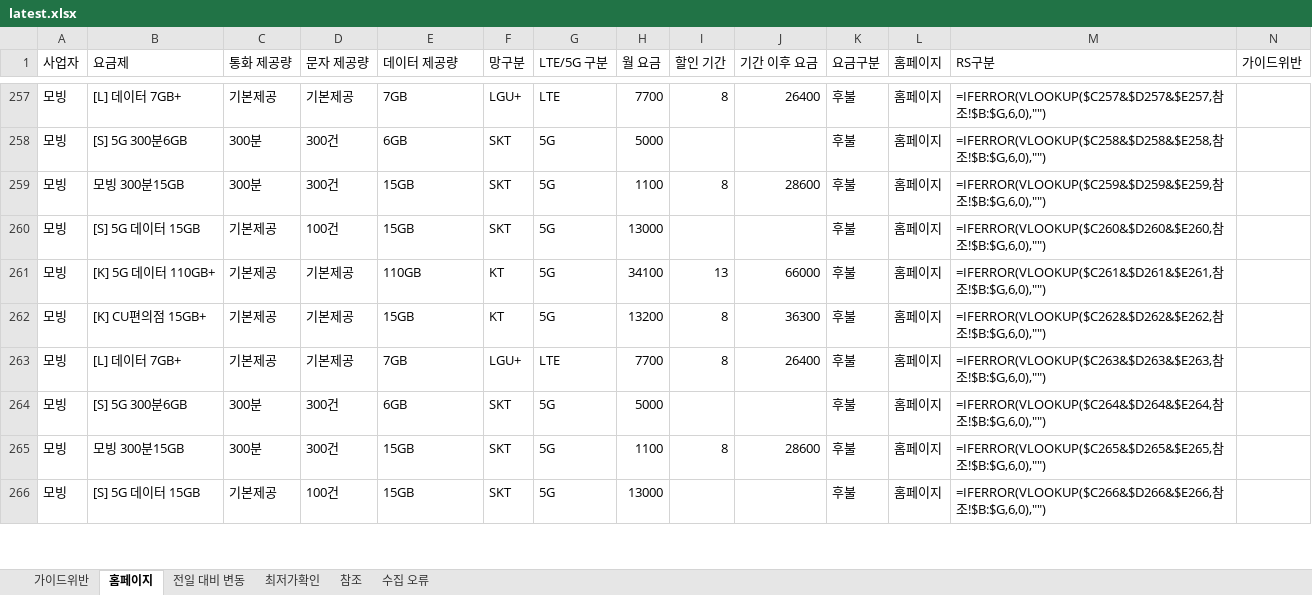
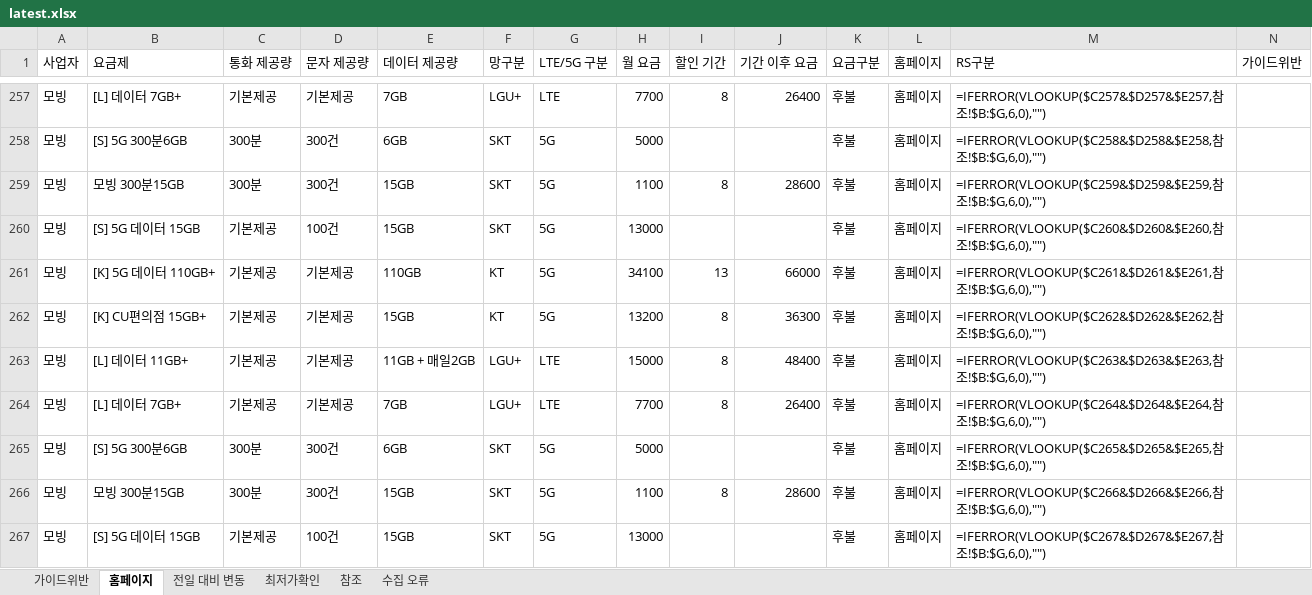
Before and after one commit to kjch444-sketchs/homepage_crawl, an Excel workbook: history/latest.xlsx, sheet 홈페이지, drawn as a sheet; only a part is shown, gaps mark what is left out; values as stored, in another font and other column widths than the file's, no borders; formulas without a stored value are shown as written; addresses are those after the commit; the diff covers the shown part only; the diff names each change by its address in the sheet, - before the commit and + after, or states it on an @@ line.

```diff
--- a/history/latest.xlsx (sheet 홈페이지)
+++ b/history/latest.xlsx (sheet 홈페이지)
+row 263: 모빙 | [L] 데이터 11GB+ | 기본제공 | 기본제공 | 11GB + 매일2GB | LGU+ | LTE | 15000 | 8 | 48400 | 후불 | 홈페이지 | =IFERROR(VLOOKUP($C263&$D263&$E263,참조!$B:$G,6,0),"")
-M264 (RS구분): =IFERROR(VLOOKUP($C263&$D263&$E263,참조…
+M264 (RS구분): =IFERROR(VLOOKUP($C264&$D264&$E264,참조…
-M265 (RS구분): =IFERROR(VLOOKUP($C264&$D264&$E264,참조…
+M265 (RS구분): =IFERROR(VLOOKUP($C265&$D265&$E265,참조…
-M266 (RS구분): =IFERROR(VLOOKUP($C265&$D265&$E265,참조…
+M266 (RS구분): =IFERROR(VLOOKUP($C266&$D266&$E266,참조…
-M267 (RS구분): =IFERROR(VLOOKUP($C266&$D266&$E266,참조…
+M267 (RS구분): =IFERROR(VLOOKUP($C267&$D267&$E267,참조…
```
Also changed, not shown: 7 added rows, 8 removed rows and 30 edited cells elsewhere in this sheet, sheet 전일 대비 변동, 1 other file.
